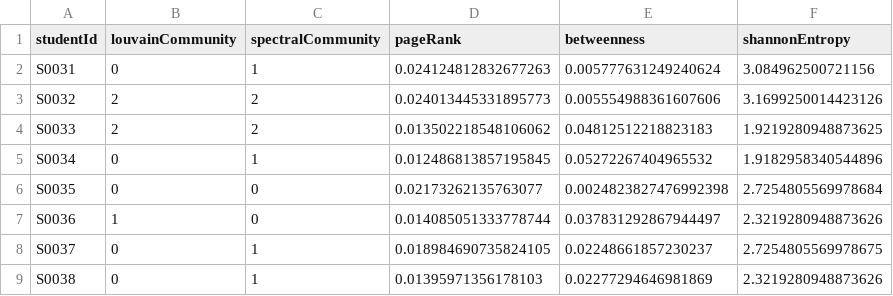
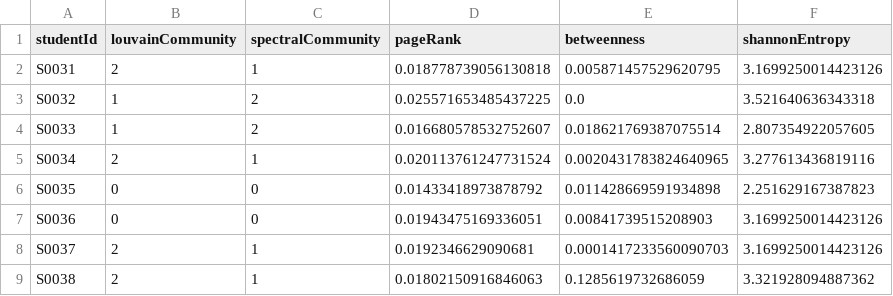
Before and after one commit to veyisTurgut/coco-project, a CSV file: analysis_results_rich.csv, drawn as a sheet; only a part is shown; the diff covers the shown part only.

```diff
--- a/analysis_results_rich.csv
+++ b/analysis_results_rich.csv
@@ -1,9 +1,9 @@
 studentId,louvainCommunity,spectralCommunity,pageRank,betweenness,shannonEntropy
-S0031,0,1,0.024124812832677263,0.005777631249240624,3.084962500721156
-S0032,2,2,0.024013445331895773,0.005554988361607606,3.1699250014423126
-S0033,2,2,0.013502218548106062,0.04812512218823183,1.9219280948873625
-S0034,0,1,0.012486813857195845,0.05272267404965532,1.9182958340544896
-S0035,0,0,0.02173262135763077,0.0024823827476992398,2.7254805569978684
-S0036,1,0,0.014085051333778744,0.037831292867944497,2.3219280948873626
-S0037,0,1,0.018984690735824105,0.02248661857230237,2.7254805569978675
-S0038,0,1,0.01395971356178103,0.02277294646981869,2.3219280948873626
+S0031,2,1,0.018778739056130818,0.005871457529620795,3.1699250014423126
+S0032,1,2,0.025571653485437225,0.0,3.521640636343318
+S0033,1,2,0.016680578532752607,0.018621769387075514,2.807354922057605
+S0034,2,1,0.020113761247731524,0.0020431783824640965,3.277613436819116
+S0035,0,0,0.01433418973878792,0.011428669591934898,2.251629167387823
+S0036,0,0,0.01943475169336051,0.00841739515208903,3.1699250014423126
+S0037,2,1,0.0192346629090681,0.0001417233560090703,3.1699250014423126
+S0038,2,1,0.01802150916846063,0.1285619732686059,3.321928094887362
```
Also changed, not shown: 164 edited cells elsewhere in this file, analysis_results_initial.csv, synthetic_data/consumed_initially.csv, 17 other files.
